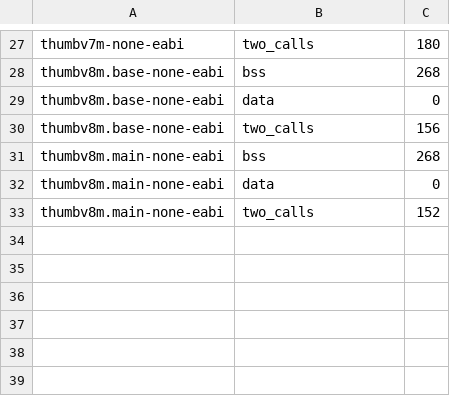
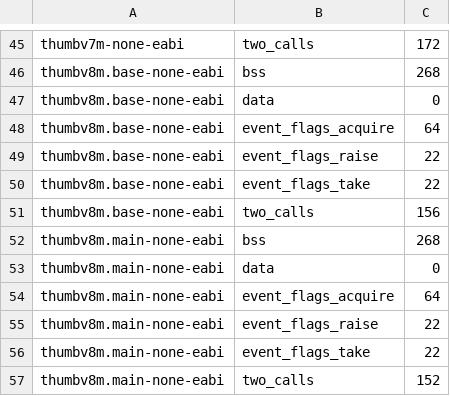
Before and after one commit to photon-circus/ph-eventing, a TSV file: scripts/codesize/baseline.tsv, drawn as a sheet; only a part is shown, gaps mark what is left out; addresses are those after the commit; the diff covers the shown part only; the diff names each change by its address in the sheet, - before the commit and + after, or states it on an @@ line.

Commit message:
Implement EventFlags candidate

```diff
--- a/scripts/codesize/baseline.tsv
+++ b/scripts/codesize/baseline.tsv
-C45: 180
+C45: 172
+row 48: thumbv8m.base-none-eabi | event_flags_acquire | 64
+row 49: thumbv8m.base-none-eabi | event_flags_raise | 22
+row 50: thumbv8m.base-none-eabi | event_flags_take | 22
+row 54: thumbv8m.main-none-eabi | event_flags_acquire | 64
+row 55: thumbv8m.main-none-eabi | event_flags_raise | 22
+row 56: thumbv8m.main-none-eabi | event_flags_take | 22
```
Also changed, not shown: 18 added rows and 1 edited cell elsewhere in this file, 16 other files.
